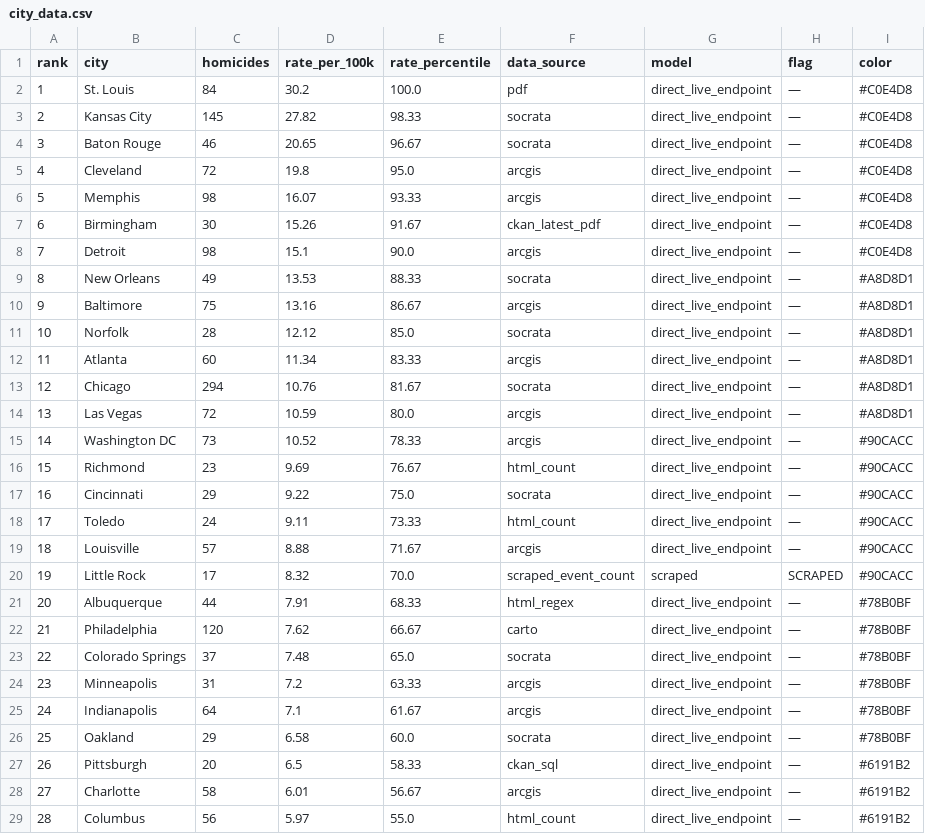
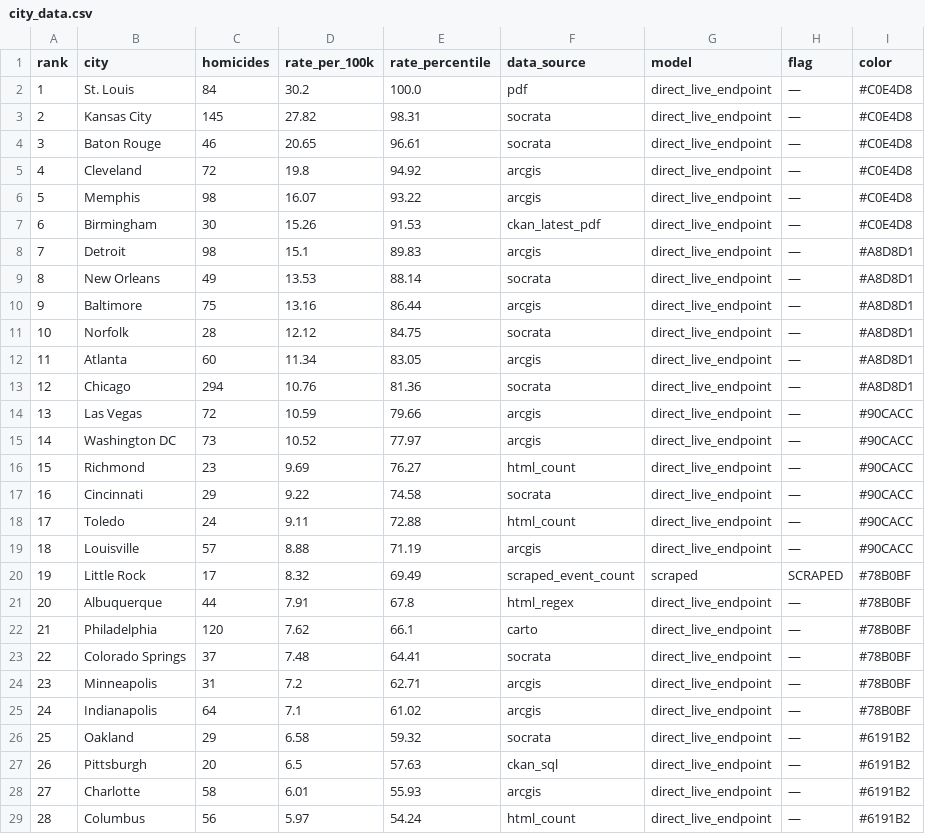
Before and after one commit to ro00archworkall/homicide_tracker, a CSV file: src/data/city_data.csv, drawn as a sheet; only a part is shown; the diff covers the shown part only; the diff names each change by its address in the sheet, - before the commit and + after, or states it on an @@ line.

```diff
--- a/src/data/city_data.csv
+++ b/src/data/city_data.csv
-E3 (rate_percentile): 98.33
+E3 (rate_percentile): 98.31
-E4 (rate_percentile): 96.67
+E4 (rate_percentile): 96.61
-E5 (rate_percentile): 95.0
+E5 (rate_percentile): 94.92
-E6 (rate_percentile): 93.33
+E6 (rate_percentile): 93.22
-E7 (rate_percentile): 91.67
+E7 (rate_percentile): 91.53
-E8 (rate_percentile): 90.0
+E8 (rate_percentile): 89.83
-I8 (color): #C0E4D8
+I8 (color): #A8D8D1
-E9 (rate_percentile): 88.33
+E9 (rate_percentile): 88.14
-E10 (rate_percentile): 86.67
+E10 (rate_percentile): 86.44
-E11 (rate_percentile): 85.0
+E11 (rate_percentile): 84.75
-E12 (rate_percentile): 83.33
+E12 (rate_percentile): 83.05
-E13 (rate_percentile): 81.67
+E13 (rate_percentile): 81.36
-E14 (rate_percentile): 80.0
+E14 (rate_percentile): 79.66
-I14 (color): #A8D8D1
+I14 (color): #90CACC
-E15 (rate_percentile): 78.33
+E15 (rate_percentile): 77.97
-E16 (rate_percentile): 76.67
+E16 (rate_percentile): 76.27
-E17 (rate_percentile): 75.0
+E17 (rate_percentile): 74.58
-E18 (rate_percentile): 73.33
+E18 (rate_percentile): 72.88
-E19 (rate_percentile): 71.67
+E19 (rate_percentile): 71.19
-E20 (rate_percentile): 70.0
+E20 (rate_percentile): 69.49
-I20 (color): #90CACC
+I20 (color): #78B0BF
-E21 (rate_percentile): 68.33
+E21 (rate_percentile): 67.8
-E22 (rate_percentile): 66.67
+E22 (rate_percentile): 66.1
-E23 (rate_percentile): 65.0
+E23 (rate_percentile): 64.41
-E24 (rate_percentile): 63.33
+E24 (rate_percentile): 62.71
-E25 (rate_percentile): 61.67
+E25 (rate_percentile): 61.02
-E26 (rate_percentile): 60.0
+E26 (rate_percentile): 59.32
-I26 (color): #78B0BF
+I26 (color): #6191B2
-E27 (rate_percentile): 58.33
+E27 (rate_percentile): 57.63
-E28 (rate_percentile): 56.67
+E28 (rate_percentile): 55.93
-E29 (rate_percentile): 55.0
+E29 (rate_percentile): 54.24
```
Also changed, not shown: 1 added row, 2 removed rows, 1 moved row, 27 edited cells and row numbers in column A elsewhere in this file, 1 other file.
